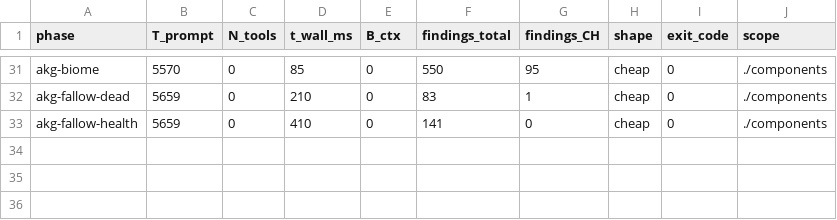
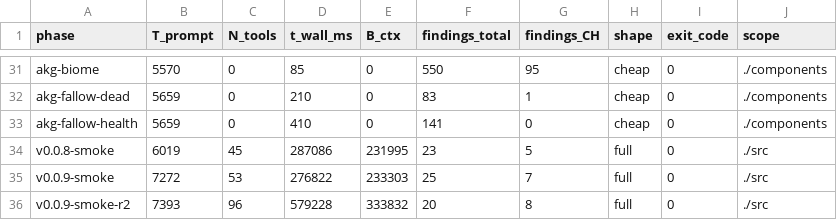
Before and after one commit to nurmdrafi/codelens, a TSV file: docs/superpowers/benchmarks/bench-log.tsv, drawn as a sheet; only a part is shown, gaps mark what is left out.

```diff
--- a/docs/superpowers/benchmarks/bench-log.tsv
+++ b/docs/superpowers/benchmarks/bench-log.tsv
@@ -33 +33,4 @@ akg-fallow-dead	5659	0	210	0	83	1	cheap	0	./components
 akg-fallow-health	5659	0	410	0	141	0	cheap	0	./components
+v0.0.8-smoke	6019	45	287086	231995	23	5	full	0	./src
+v0.0.9-smoke	7272	53	276822	233303	25	7	full	0	./src
+v0.0.9-smoke-r2	7393	96	579228	333832	20	8	full	0	./src
```
Also changed, not shown: 36 other files.
